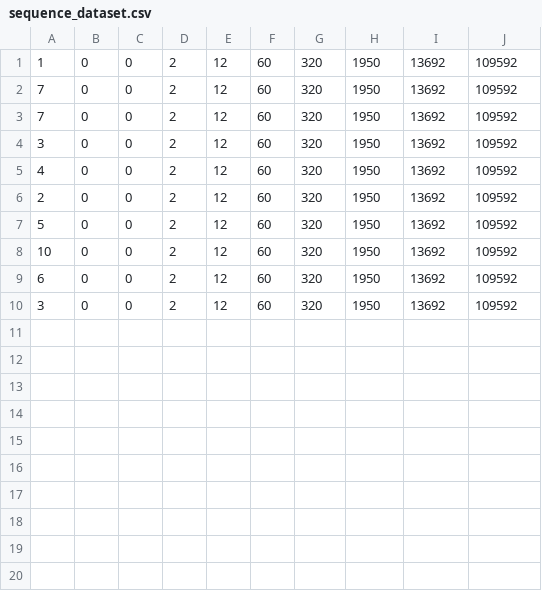
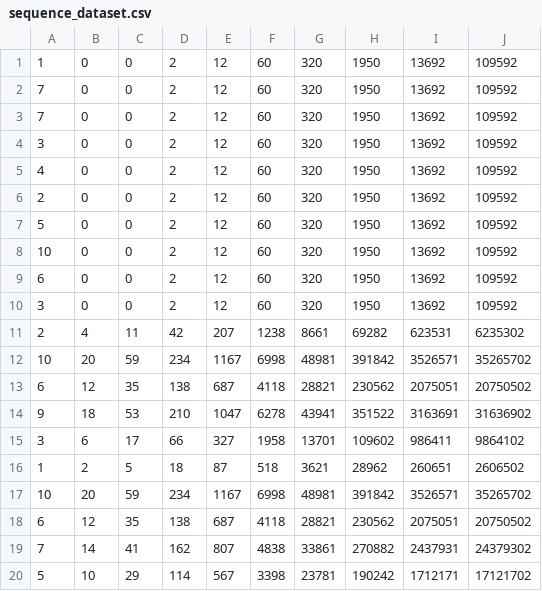
Before and after one commit to arihantchoudhary/Guess-the-Rule-LLM-Benchmark, a CSV file: Dynamic_Sequence/demos/rule_2/sequence_dataset.csv, drawn as a sheet.

```diff
--- a/Dynamic_Sequence/demos/rule_2/sequence_dataset.csv
+++ b/Dynamic_Sequence/demos/rule_2/sequence_dataset.csv
@@ -10 +10,11 @@
 3,0,0,2,12,60,320,1950,13692,109592
+2,4,11,42,207,1238,8661,69282,623531,6235302
+10,20,59,234,1167,6998,48981,391842,3526571,35265702
+6,12,35,138,687,4118,28821,230562,2075051,20750502
+9,18,53,210,1047,6278,43941,351522,3163691,31636902
+3,6,17,66,327,1958,13701,109602,986411,9864102
+1,2,5,18,87,518,3621,28962,260651,2606502
+10,20,59,234,1167,6998,48981,391842,3526571,35265702
+6,12,35,138,687,4118,28821,230562,2075051,20750502
+7,14,41,162,807,4838,33861,270882,2437931,24379302
+5,10,29,114,567,3398,23781,190242,1712171,17121702
```
Also changed, not shown: Dynamic_Sequence/demos/rule_0/sequence_dataset.csv, Dynamic_Sequence/demos/rule_1/sequence_dataset.csv, 22 other files.
